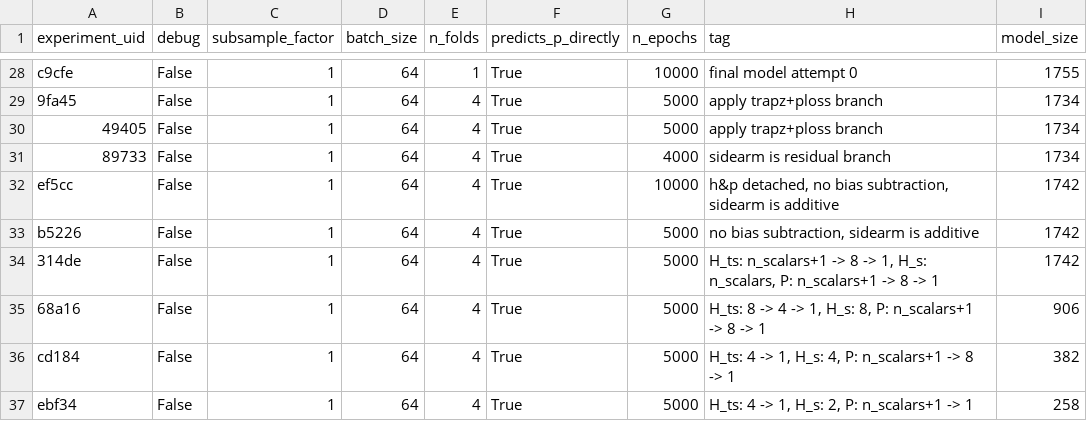
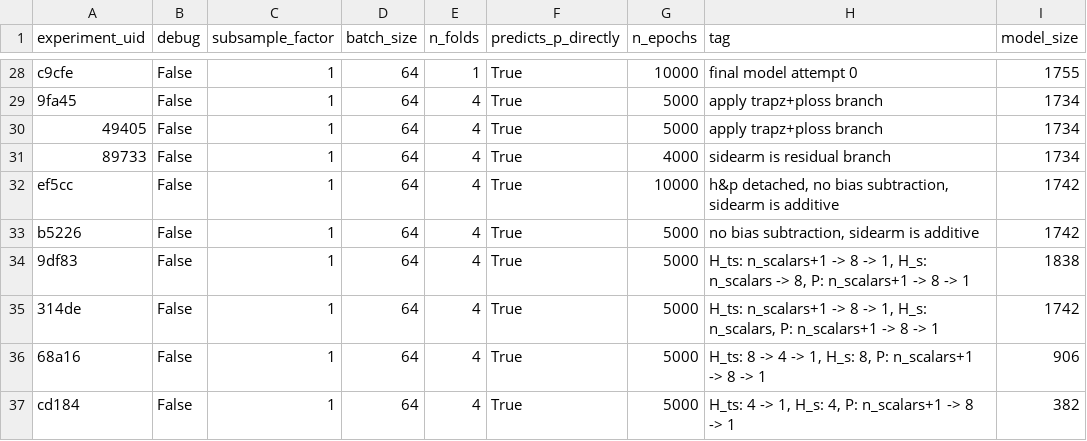
Before and after one commit to upb-lea/hardcore-magnet-challenge, a CSV file: Model/data/output/experiments_meta.csv, drawn as a sheet; only a part is shown, gaps mark what is left out; the shorter side is filled out with more unchanged rows; the diff names each change by its address in the sheet, - before the commit and + after, or states it on an @@ line.

```diff
--- a/Model/data/output/experiments_meta.csv
+++ b/Model/data/output/experiments_meta.csv
+row 34: 9df83 | False | 1 | 64 | 4 | True | 5000 | H_ts: n_scalars+1 -> 8 -> 1, H_s: n_scalars -> 8, P: n_scalars+1 -> 8 -> 1 | 1838
```
Also changed, not shown: 1 other file.
